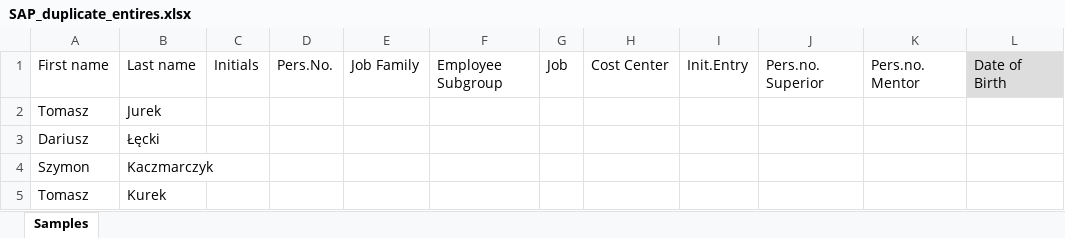
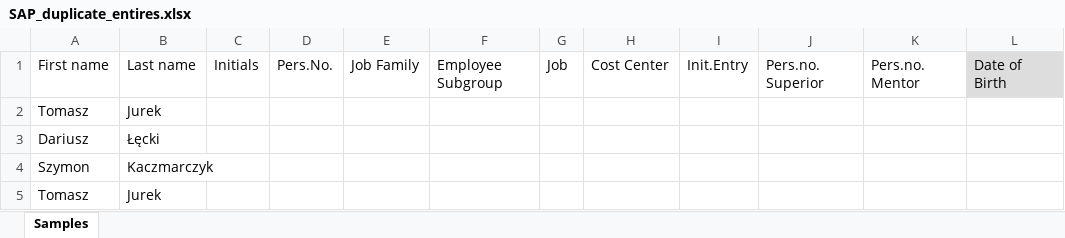
Before and after one commit to TCJ23/mentoring, an Excel workbook: SAP_duplicate_entires.xlsx, sheet Samples, drawn as a sheet; only a part is shown; values as stored, in another font and other column widths than the file's, no borders; the diff names each change by its address in the sheet, - before the commit and + after, or states it on an @@ line.

```diff
--- a/SAP_duplicate_entires.xlsx (sheet Samples)
+++ b/SAP_duplicate_entires.xlsx (sheet Samples)
-B5: Kurek
+B5: Jurek
```
Also changed, not shown: SAP_0MenteesAssigned_or_Blank.xlsx, SAP_2MenteesAssigned.xlsx, 14 other files.
